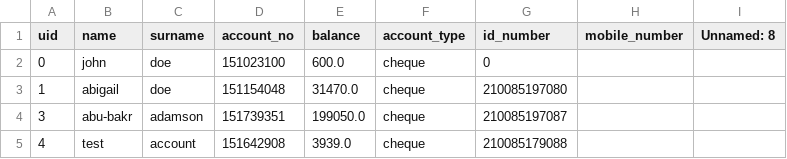
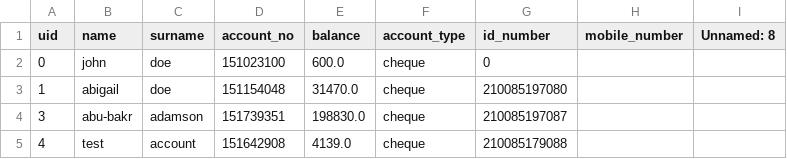
Before and after one commit to GingerNinja21/BankSwift, a CSV file: accounts.csv, drawn as a sheet.

```diff
--- a/accounts.csv
+++ b/accounts.csv
@@ -3,3 +3,3 @@ uid,name,surname,account_no,balance,account_type,id_number,mobile_number,Unnamed
 1,abigail,doe,151154048,31470.0,cheque,210085197080,,
-3,abu-bakr,adamson,151739351,199050.0,cheque,210085197087,,
-4,test,account,151642908,3939.0,cheque,210085179088,,
+3,abu-bakr,adamson,151739351,198830.0,cheque,210085197087,,
+4,test,account,151642908,4139.0,cheque,210085179088,,
```
Also changed, not shown: 1 other file.
